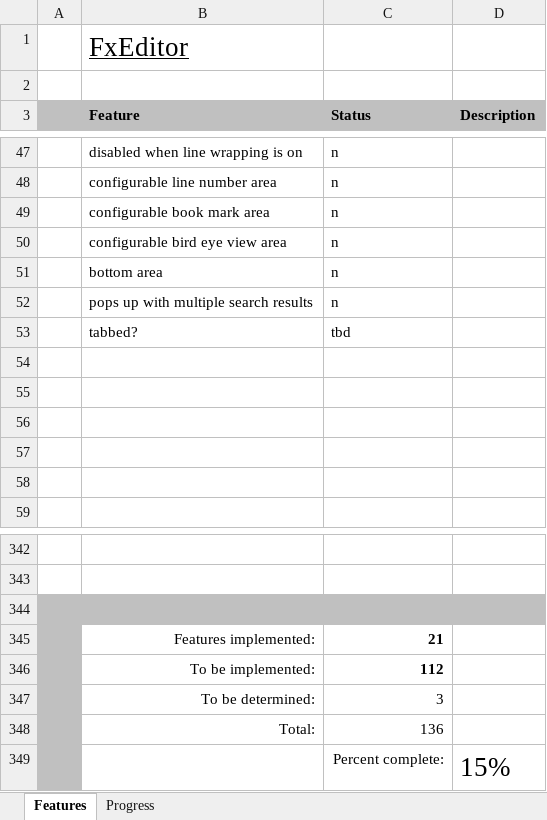
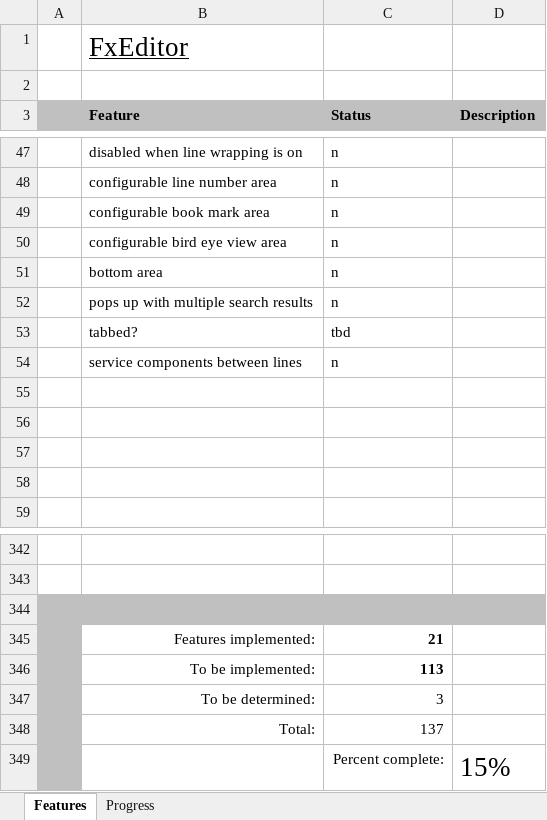
Before and after one commit to andy-goryachev/FxEditor, an Excel workbook: Feature Matrix.xlsx, sheet Features, drawn as a sheet; only a part is shown, gaps mark what is left out; values as stored, in another font and other column widths than the file's, no borders; conditional formats not drawn; the diff names each change by its address in the sheet, - before the commit and + after, or states it on an @@ line.

```diff
--- a/Feature Matrix.xlsx (sheet Features)
+++ b/Feature Matrix.xlsx (sheet Features)
-row 54: (empty)
+row 54:  | service components between lines | n
-C346 (Status): 112
+C346 (Status): 113
-C348 (Status): 136
+C348 (Status): 137
```
Also changed, not shown: sheet Progress, charts or pictures, 1 other file.
